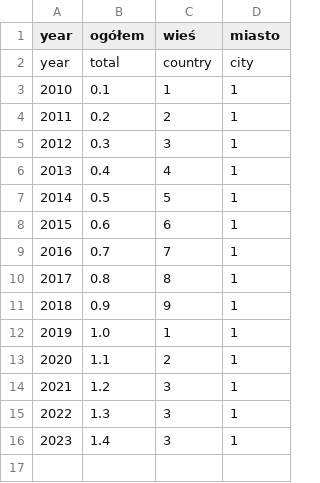
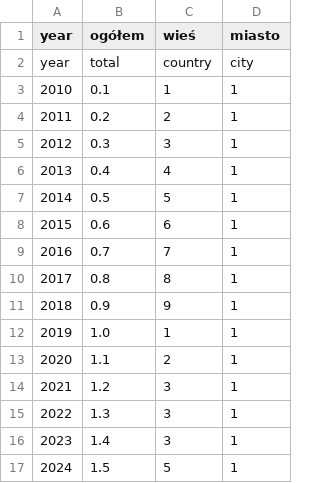
Before and after one commit to PaulinaM1/testowy, a CSV file: data/globalne/indicator_1-1-1.csv, drawn as a sheet; the diff names each change by its address in the sheet, - before the commit and + after, or states it on an @@ line.

```diff
--- a/data/globalne/indicator_1-1-1.csv
+++ b/data/globalne/indicator_1-1-1.csv
+row 17: 2024 | 1.5 | 5 | 1
```
Also changed, not shown: 1 other file.
